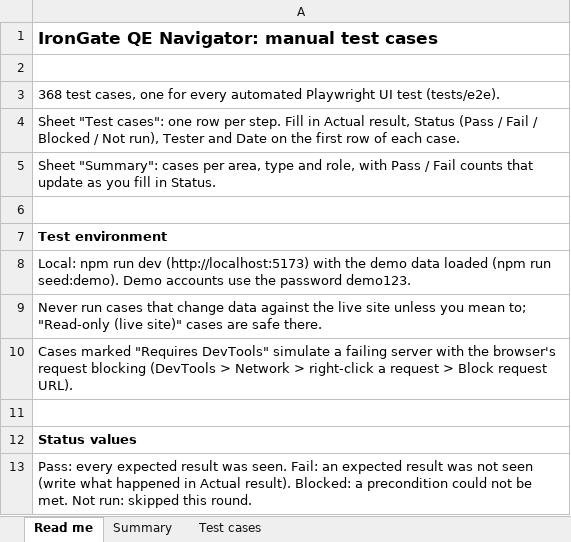
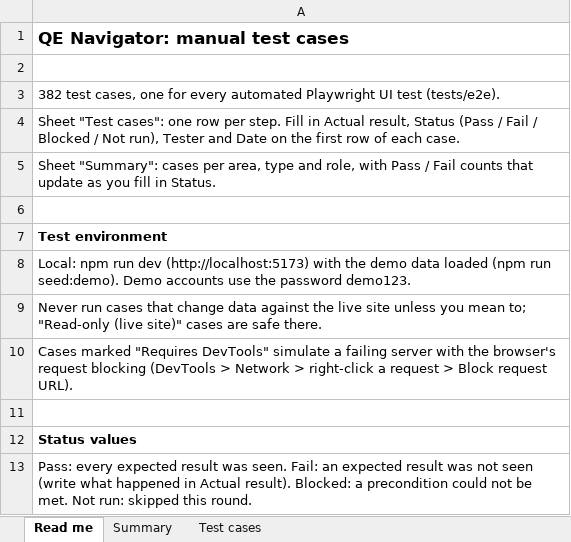
Before and after one commit to therevelator/irongate-qa-navigator-platform, an Excel workbook: docs/testing/MANUAL_TEST_CASES.xlsx, sheet Read me, drawn as a sheet; values as stored, in another font and other column widths than the file's, no borders; the diff names each change by its address in the sheet, - before the commit and + after, or states it on an @@ line.

```diff
--- a/docs/testing/MANUAL_TEST_CASES.xlsx (sheet Read me)
+++ b/docs/testing/MANUAL_TEST_CASES.xlsx (sheet Read me)
-A1: IronGate QE Navigator: manual test cases
+A1: QE Navigator: manual test cases
-A3: 368 test cases,…
+A3: 382 test cases,…
```
Also changed, not shown: sheet Test cases, sheet Summary, 4 other files.
